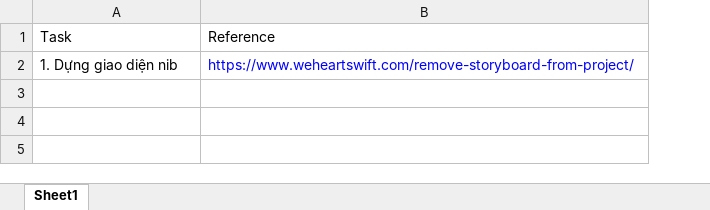
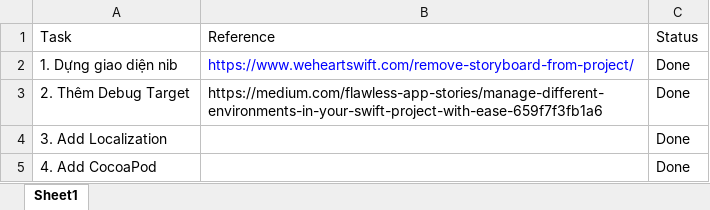
Before and after one commit to tranquangnam/iTest, an Excel workbook: Reports.xlsx, sheet Sheet1, drawn as a sheet; values as stored, in another font and other column widths than the file's, no borders; the diff names each change by its address in the sheet, - before the commit and + after, or states it on an @@ line.

```diff
--- a/Reports.xlsx (sheet Sheet1)
+++ b/Reports.xlsx (sheet Sheet1)
+column C, rows 1-2: Status | Done
+row 3: 2. Thêm Debug Target | https://medium.com/flawless-app-stories/manage-different-environments-in-your-swift-project-with-ease-659f7f3fb1a6 | Done
+row 4: 3. Add Localization |  | Done
+row 5: 4. Add CocoaPod |  | Done
```
Also changed, not shown: 15 other files.
